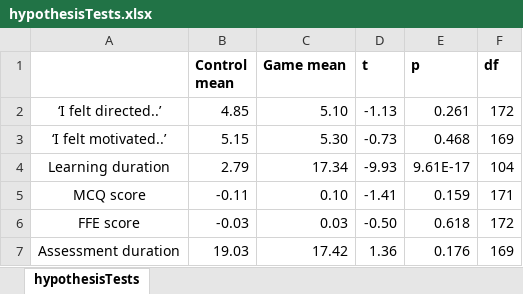
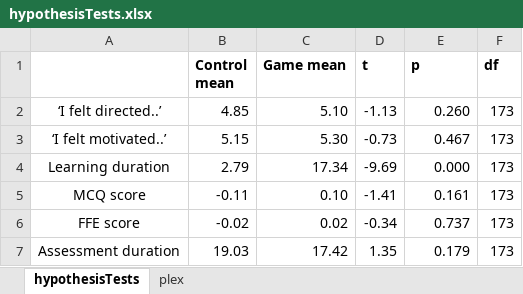
Before and after one commit to CMorenoStokoe/gsa, an Excel workbook: outputs/hypothesisTests.xlsx, sheet hypothesisTests, drawn as a sheet; values as stored, in another font and other column widths than the file's, no borders; the diff names each change by its address in the sheet, - before the commit and + after, or states it on an @@ line.

```diff
--- a/outputs/hypothesisTests.xlsx (sheet hypothesisTests)
+++ b/outputs/hypothesisTests.xlsx (sheet hypothesisTests)
+sheet tab: plex
-E2 (p): 0.261
+E2 (p): 0.260
-F2 (df): 172
+F2 (df): 173
-E3 (p): 0.468
+E3 (p): 0.467
-F3 (df): 169
+F3 (df): 173
-D4 (t): -9.93
+D4 (t): -9.69
-E4 (p): 9.61E-17
+E4 (p): 0.000
-F4 (df): 104
+F4 (df): 173
-E5 (p): 0.159
+E5 (p): 0.161
-F5 (df): 171
+F5 (df): 173
-B6 (Control mean): -0.03
+B6 (Control mean): -0.02
-C6 (Game mean): 0.03
+C6 (Game mean): 0.02
-D6 (t): -0.50
+D6 (t): -0.34
-E6 (p): 0.618
+E6 (p): 0.737
-F6 (df): 172
+F6 (df): 173
-D7 (t): 1.36
+D7 (t): 1.35
-E7 (p): 0.176
+E7 (p): 0.179
-F7 (df): 169
+F7 (df): 173
```
Also changed, not shown: outputs/descriptives.xlsx, 9 other files.
